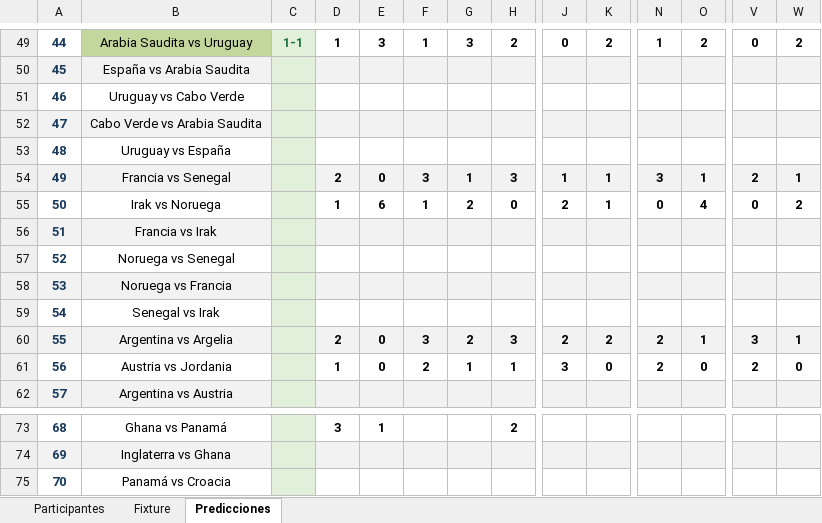
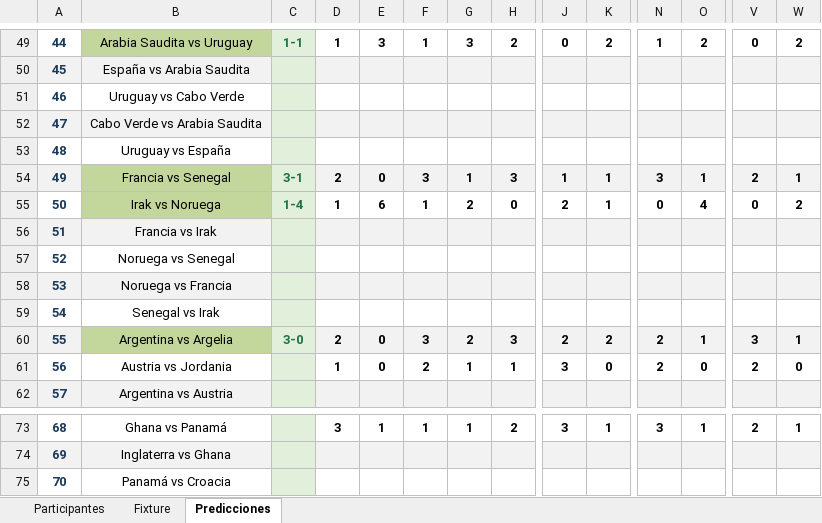
Before and after one commit to andreslindarte/polla-mundialista-pocheche, an Excel workbook: Quiniela_Mundial_2026_v2.xlsx, sheet Predicciones, drawn as a sheet; only a part is shown, gaps mark what is left out; values as stored, in another font and other column widths than the file's, no borders; the diff covers the shown part only; the diff names each change by its address in the sheet, - before the commit and + after, or states it on an @@ line.

```diff
--- a/Quiniela_Mundial_2026_v2.xlsx (sheet Predicciones)
+++ b/Quiniela_Mundial_2026_v2.xlsx (sheet Predicciones)
-B54 fill: #F2F2F2
+B54 fill: #C3D69B
-C54: (empty)
+C54: 3-1
-B55 fill: none
+B55 fill: #C3D69B
-C55: (empty)
+C55: 1-4
-B60 fill: #F2F2F2
+B60 fill: #C3D69B
-C60: (empty)
+C60: 3-0
-F73: (empty)
+F73: 1
-G73: (empty)
+G73: 1
-J73: (empty)
+J73: 3
-K73: (empty)
+K73: 1
-N73: (empty)
+N73: 3
-O73: (empty)
+O73: 1
-V73: (empty)
+V73: 2
-W73: (empty)
+W73: 1
```
Also changed, not shown: 28 edited cells elsewhere in this sheet, sheet Fixture.
